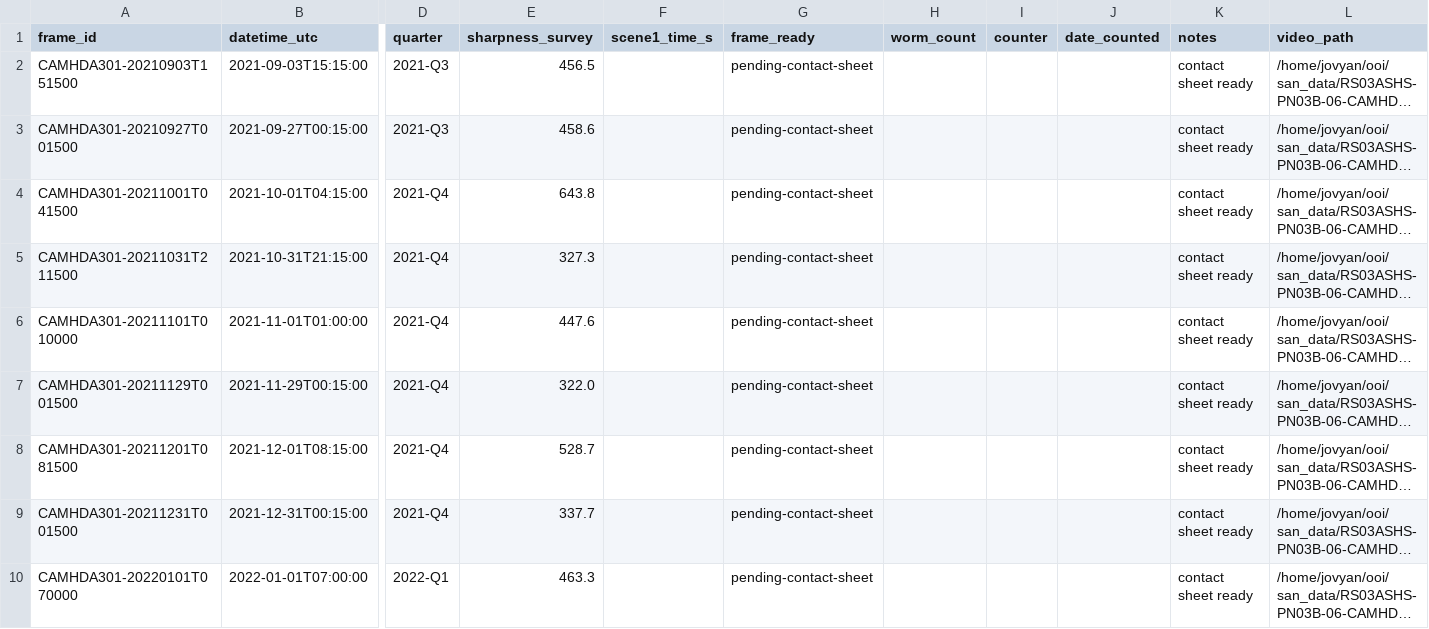
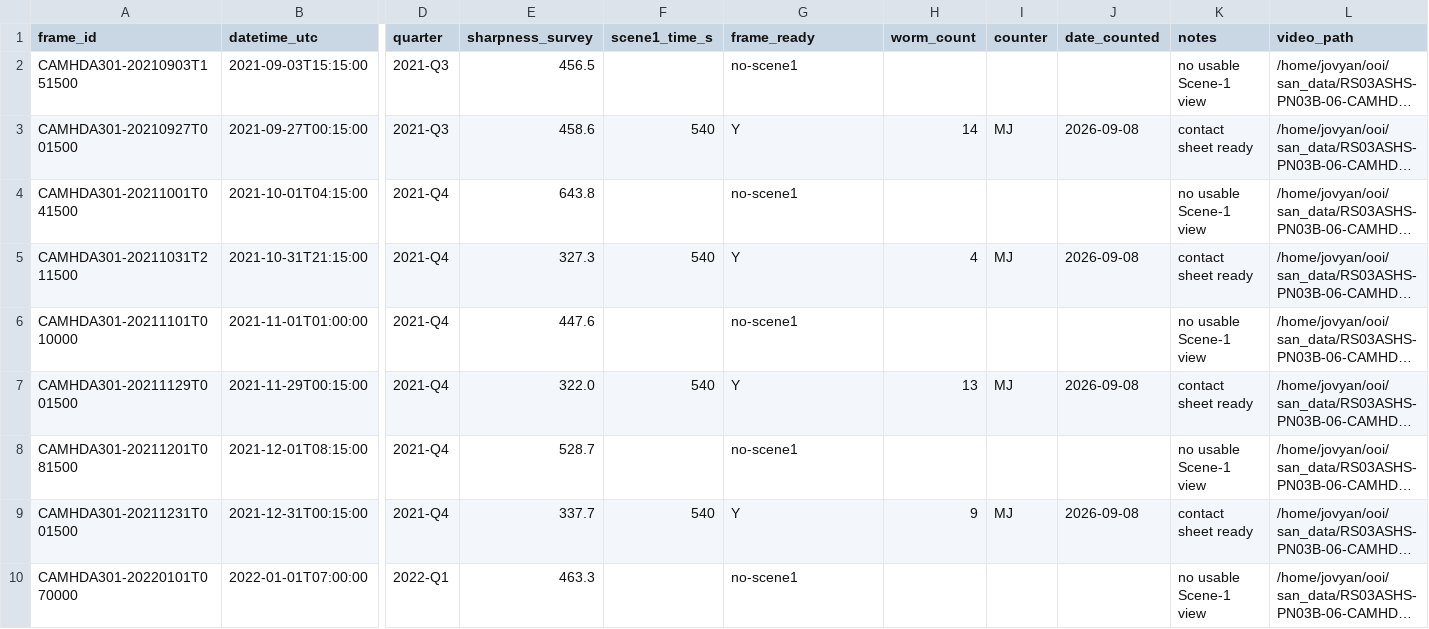
Before and after one commit to Makaylaj74/scaleworm_student_lab_versions, a CSV file: validation/clear_window_handcount/handcount_sheet.csv, drawn as a sheet; only a part is shown, gaps mark what is left out; long unchanged cells end in …; the diff covers the shown part only; the diff names each change by its address in the sheet, - before the commit and + after, or states it on an @@ line.

```diff
--- a/validation/clear_window_handcount/handcount_sheet.csv
+++ b/validation/clear_window_handcount/handcount_sheet.csv
-G2 (frame_ready): pending-contact-sheet
+G2 (frame_ready): no-scene1
-K2 (notes): contact sheet ready
+K2 (notes): no usable Scene-1 view
-F3 (scene1_time_s): (empty)
+F3 (scene1_time_s): 540
-G3 (frame_ready): pending-contact-sheet
+G3 (frame_ready): Y
-H3 (worm_count): (empty)
+H3 (worm_count): 14
-I3 (counter): (empty)
+I3 (counter): MJ
-J3 (date_counted): (empty)
+J3 (date_counted): 2026-09-08
-G4 (frame_ready): pending-contact-sheet
+G4 (frame_ready): no-scene1
-K4 (notes): contact sheet ready
+K4 (notes): no usable Scene-1 view
-F5 (scene1_time_s): (empty)
+F5 (scene1_time_s): 540
-G5 (frame_ready): pending-contact-sheet
+G5 (frame_ready): Y
-H5 (worm_count): (empty)
+H5 (worm_count): 4
-I5 (counter): (empty)
+I5 (counter): MJ
-J5 (date_counted): (empty)
+J5 (date_counted): 2026-09-08
-G6 (frame_ready): pending-contact-sheet
+G6 (frame_ready): no-scene1
-K6 (notes): contact sheet ready
+K6 (notes): no usable Scene-1 view
-F7 (scene1_time_s): (empty)
+F7 (scene1_time_s): 540
-G7 (frame_ready): pending-contact-sheet
+G7 (frame_ready): Y
-H7 (worm_count): (empty)
+H7 (worm_count): 13
-I7 (counter): (empty)
+I7 (counter): MJ
-J7 (date_counted): (empty)
+J7 (date_counted): 2026-09-08
-G8 (frame_ready): pending-contact-sheet
+G8 (frame_ready): no-scene1
-K8 (notes): contact sheet ready
+K8 (notes): no usable Scene-1 view
-F9 (scene1_time_s): (empty)
+F9 (scene1_time_s): 540
-G9 (frame_ready): pending-contact-sheet
+G9 (frame_ready): Y
-H9 (worm_count): (empty)
+H9 (worm_count): 9
-I9 (counter): (empty)
+I9 (counter): MJ
-J9 (date_counted): (empty)
+J9 (date_counted): 2026-09-08
-G10 (frame_ready): pending-contact-sheet
+G10 (frame_ready): no-scene1
-K10 (notes): contact sheet ready
+K10 (notes): no usable Scene-1 view
```
Also changed, not shown: 131 edited cells elsewhere in this file, 45 other files.
